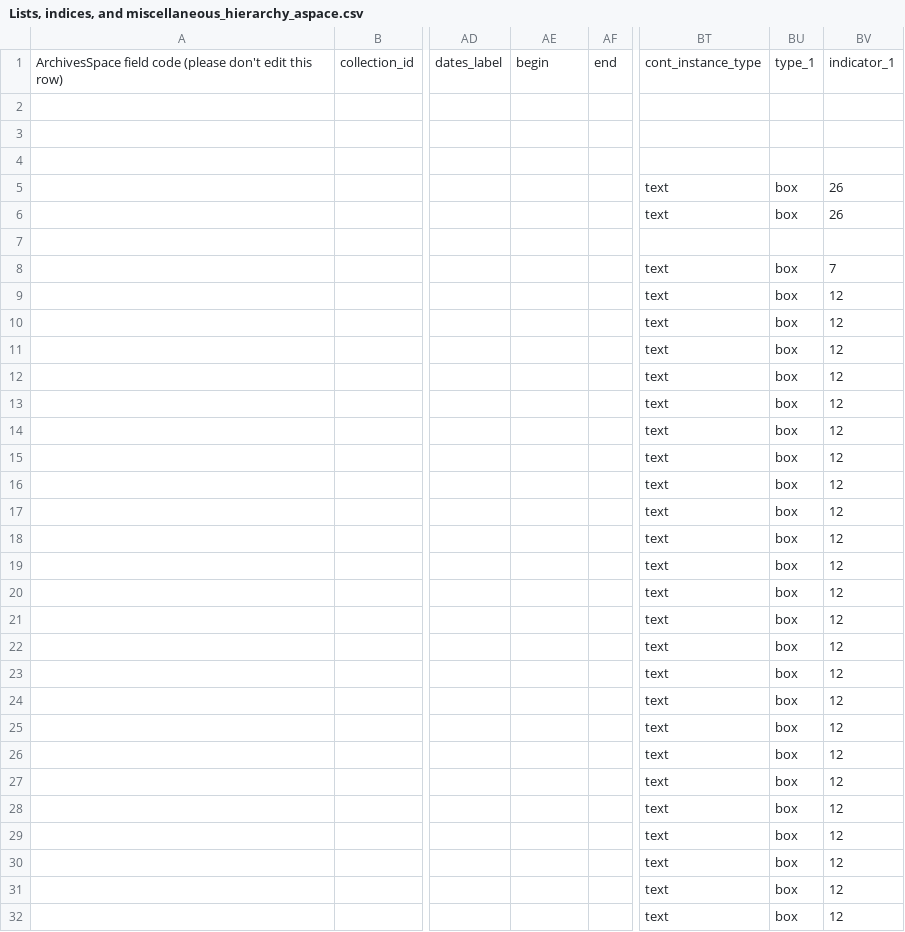
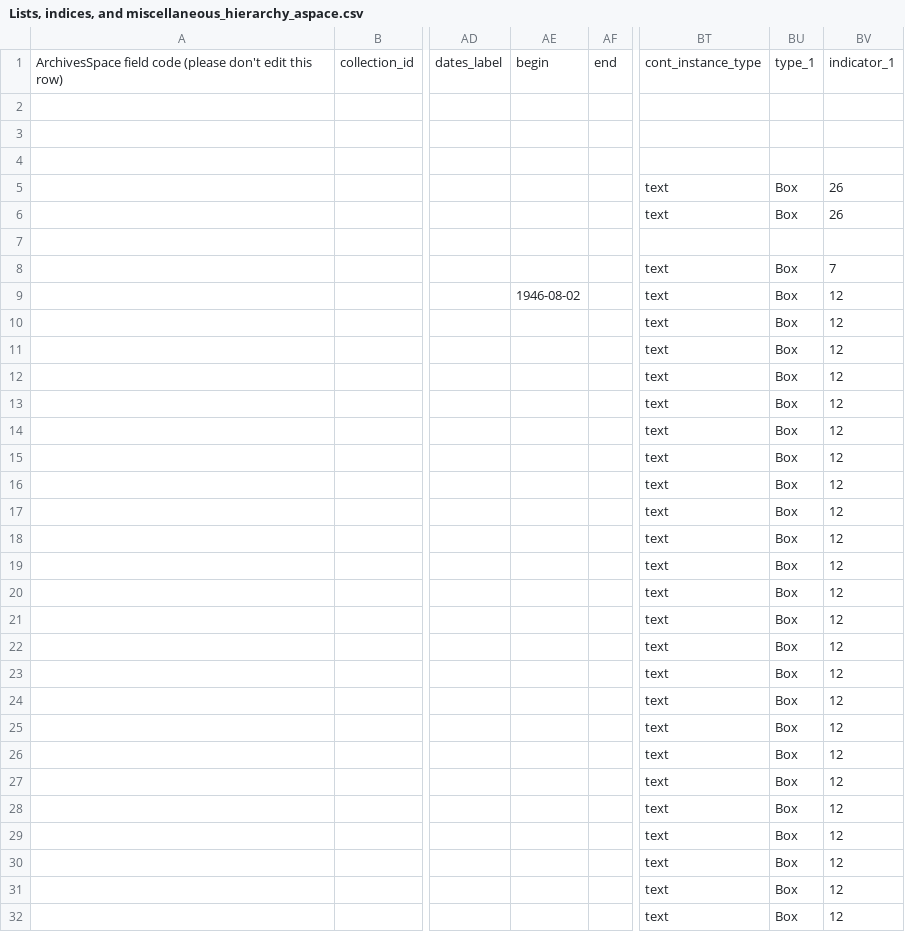
Before and after one commit to sul-dlss/vt-arclight, a CSV file: source_data/series/Lists, indices, and miscellaneous_hierarchy_aspace.csv, drawn as a sheet; only a part is shown, gaps mark what is left out; the diff covers the shown part only; the diff names each change by its address in the sheet, - before the commit and + after, or states it on an @@ line.

```diff
--- a/source_data/series/Lists, indices, and miscellaneous_hierarchy_aspace.csv
+++ b/source_data/series/Lists, indices, and miscellaneous_hierarchy_aspace.csv
-BU5:BU6: box
+BU5:BU6: Box
-BU8:BU32: box
+BU8:BU32: Box
-AE9: (empty)
+AE9: 1946-08-02
```
Also changed, not shown: 43 edited cells elsewhere in this file, source_data/series/Document books_hierarchy_aspace.csv, source_data/series/Empty folder_hierarchy_aspace.csv, 11 other files.
